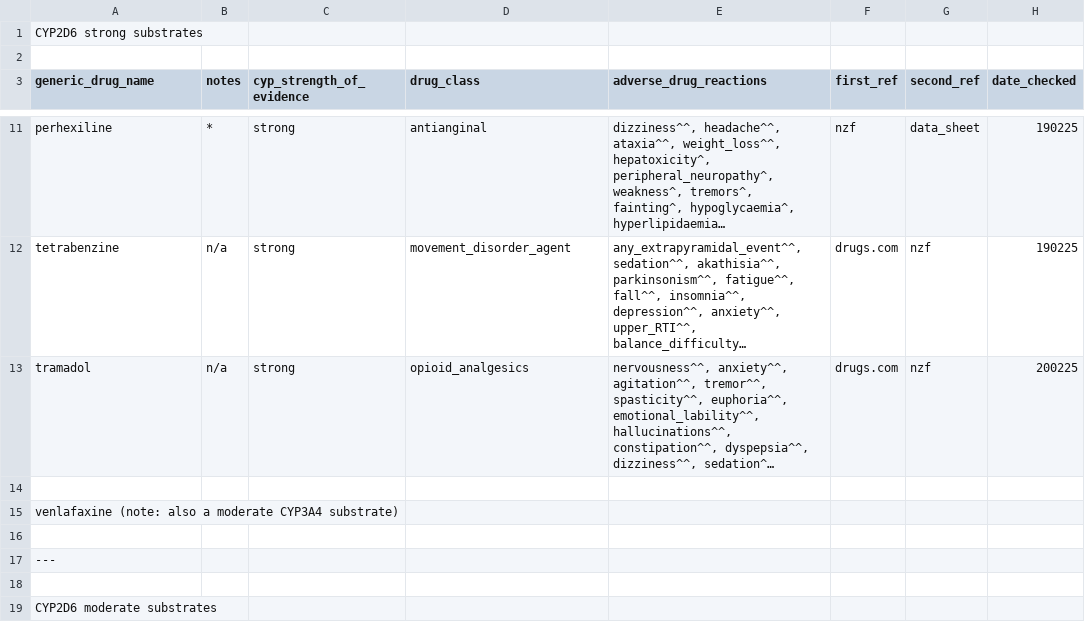
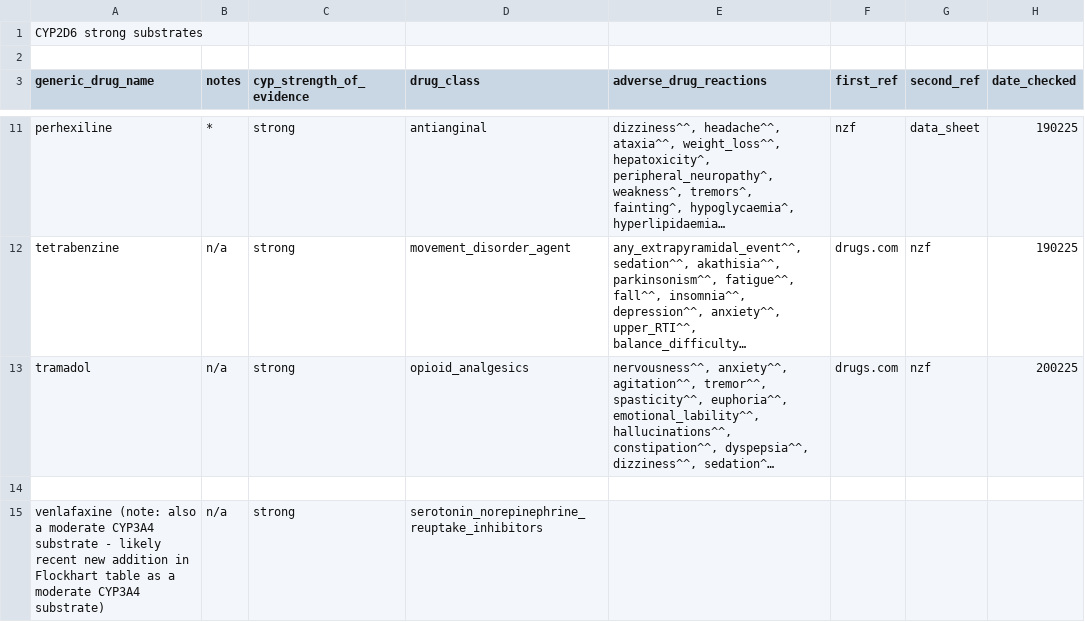
Before and after one commit to jhylin/Adverse_drug_reactions, a CSV file: CYP2D6_strong_mod_substrates.csv, drawn as a sheet; only a part is shown, gaps mark what is left out; the shorter side is filled out with more unchanged rows; long unchanged cells end in …; removed rows and columns are numbered as before the commit, all else as after; the diff covers the shown part only; the diff names each change by its address in the sheet, - before the commit and + after, or states it on an @@ line.

Commit message:
Adding venlafaxine adrs & updated data note

```diff
--- a/CYP2D6_strong_mod_substrates.csv
+++ b/CYP2D6_strong_mod_substrates.csv
-row 15: venlafaxine (note: also a moderate CYP3A4 substrate)
+row 15: venlafaxine (note: also a moderate CYP3A4 substrate - likely recent new addition in Flockhart table as a moderate CYP3A4 substrate) | n/a | strong | serotonin_norepinephrine_reuptake_inhibitors
```
Also changed, not shown: 1 added row elsewhere in this file, cyp_substrates_adrs.csv, 2 other files.
